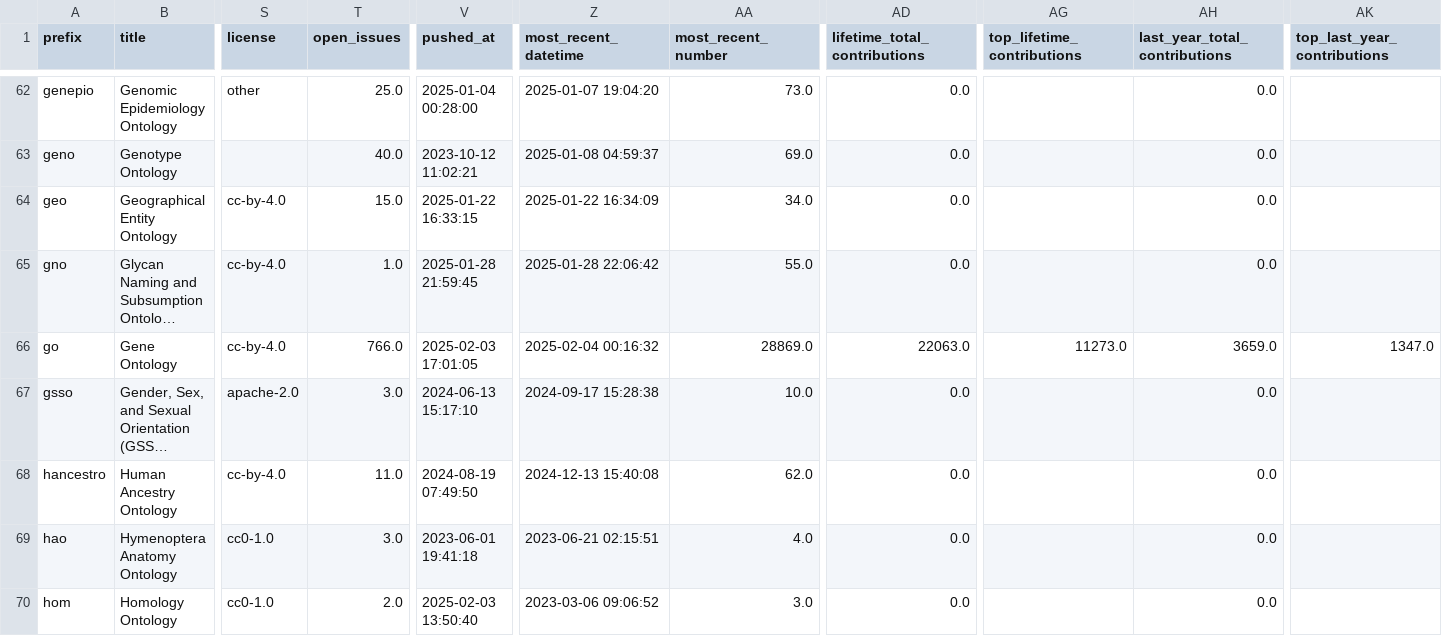
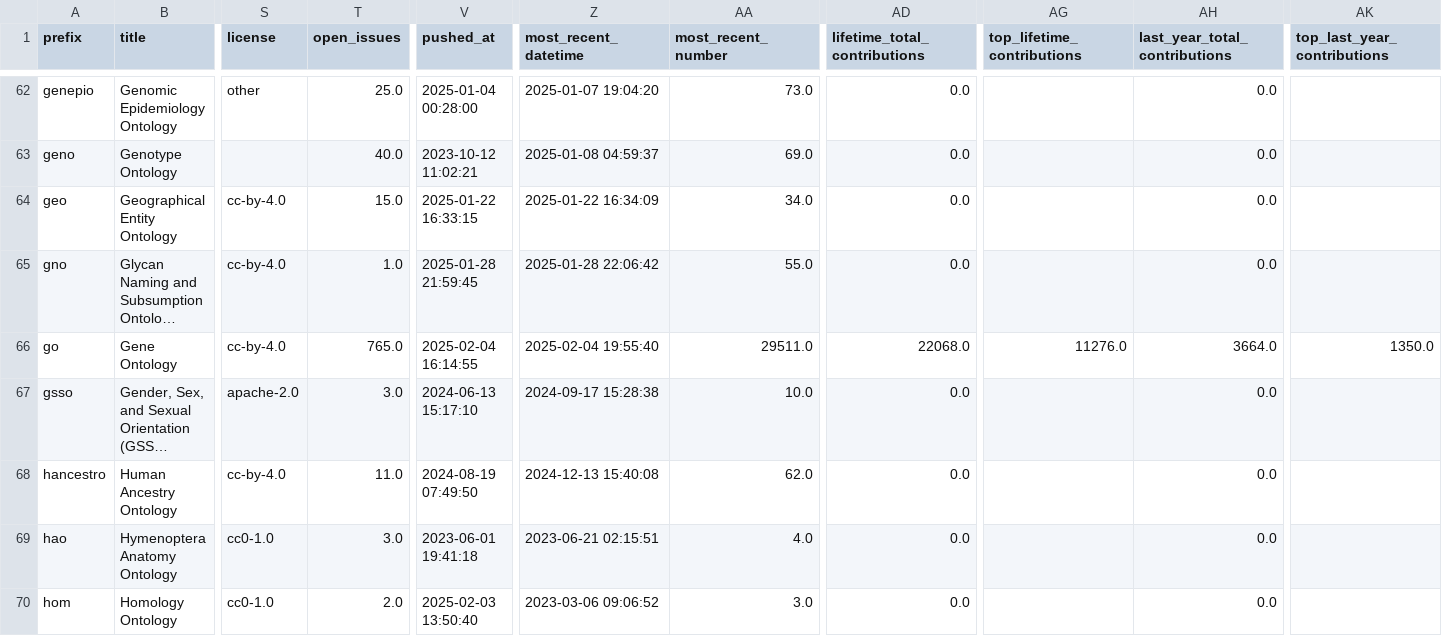
Before and after one commit to cthoyt/obo-community-health, a TSV file: data/data.tsv, drawn as a sheet; only a part is shown, gaps mark what is left out; long unchanged cells end in …; the diff covers the shown part only; the diff names each change by its address in the sheet, - before the commit and + after, or states it on an @@ line.

```diff
--- a/data/data.tsv
+++ b/data/data.tsv
-T66 (open_issues): 766.0
+T66 (open_issues): 765.0
-V66 (pushed_at): 2025-02-03 17:01:05
+V66 (pushed_at): 2025-02-04 16:14:55
-Z66 (most_recent_datetime): 2025-02-04 00:16:32
+Z66 (most_recent_datetime): 2025-02-04 19:55:40
-AA66 (most_recent_number): 28869.0
+AA66 (most_recent_number): 29511.0
-AD66 (lifetime_total_contributions): 22063.0
+AD66 (lifetime_total_contributions): 22068.0
-AG66 (top_lifetime_contributions): 11273.0
+AG66 (top_lifetime_contributions): 11276.0
-AH66 (last_year_total_contributions): 3659.0
+AH66 (last_year_total_contributions): 3664.0
-AK66 (top_last_year_contributions): 1347.0
+AK66 (top_last_year_contributions): 1350.0
```
Also changed, not shown: 58 edited cells elsewhere in this file, 6 other files.
